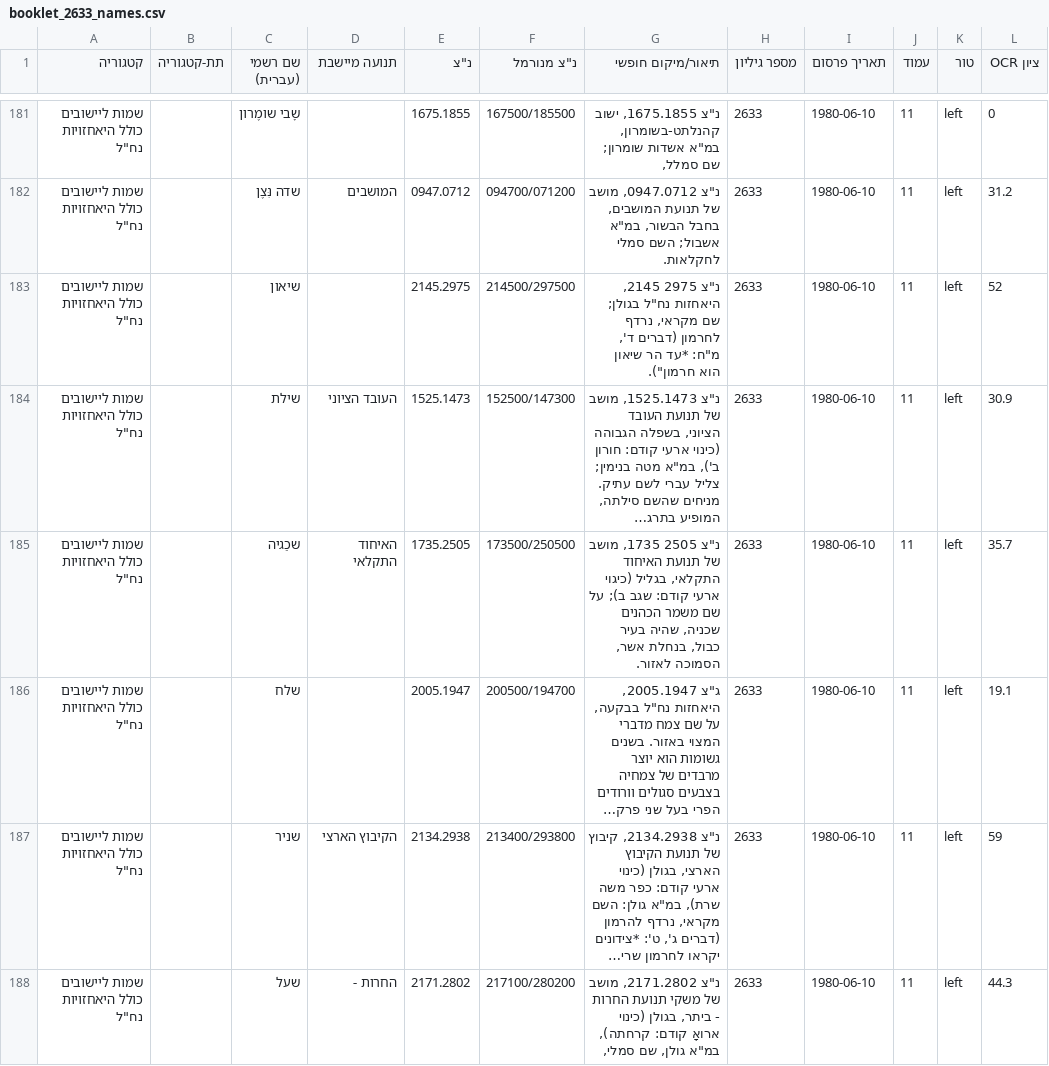
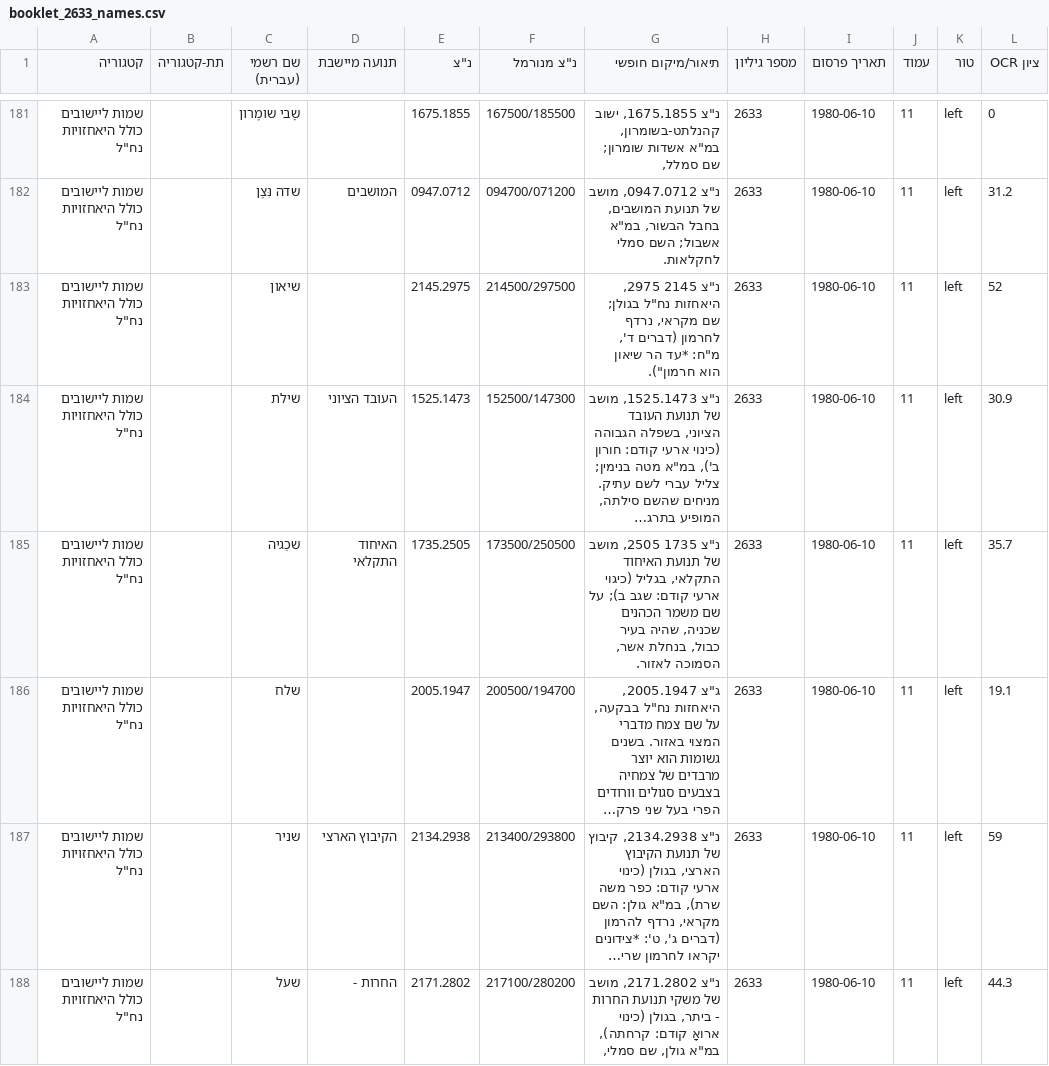
Before and after one commit to zstadler/names-committee, a CSV file: output/booklet_2633_names.csv, drawn as a sheet; only a part is shown, gaps mark what is left out; long unchanged cells end in …; the diff covers the shown part only; the diff names each change by its address in the sheet, - before the commit and + after, or states it on an @@ line.

```diff
--- a/output/booklet_2633_names.csv
+++ b/output/booklet_2633_names.csv
-G183 (תיאור/מיקום חופשי): נ"צ 2975 2145, היאחזות נח"ל…
+G183 (תיאור/מיקום חופשי): נ"צ 2145 2975, היאחזות נח"ל…
-G185 (תיאור/מיקום חופשי): נ"צ 2505 1735, מושב של…
+G185 (תיאור/מיקום חופשי): נ"צ 1735 2505, מושב של…
```
Also changed, not shown: 41 edited cells elsewhere in this file, output/booklet_3165_names.csv, 3 other files.
